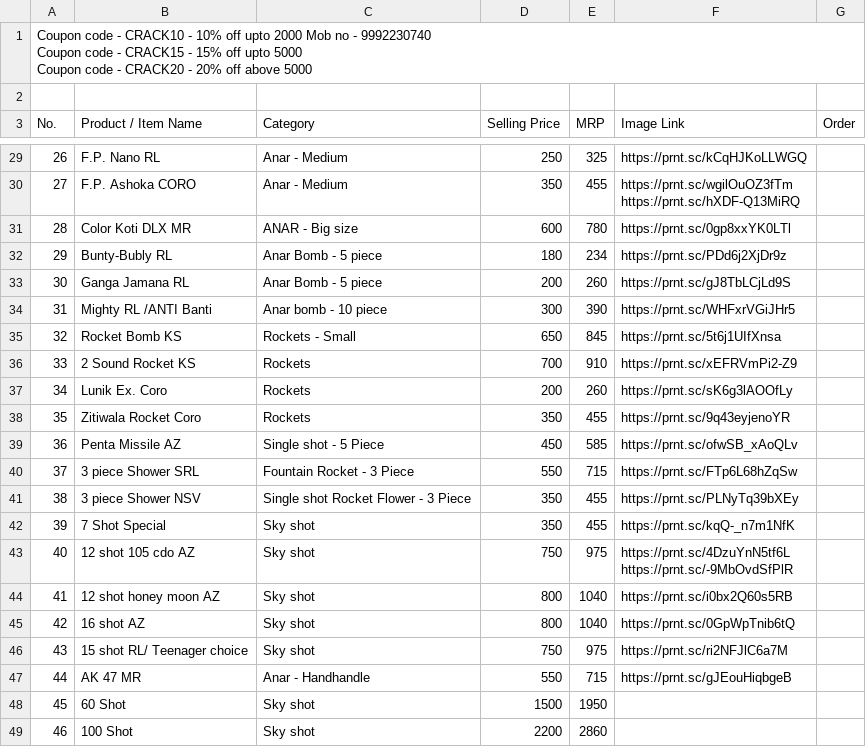
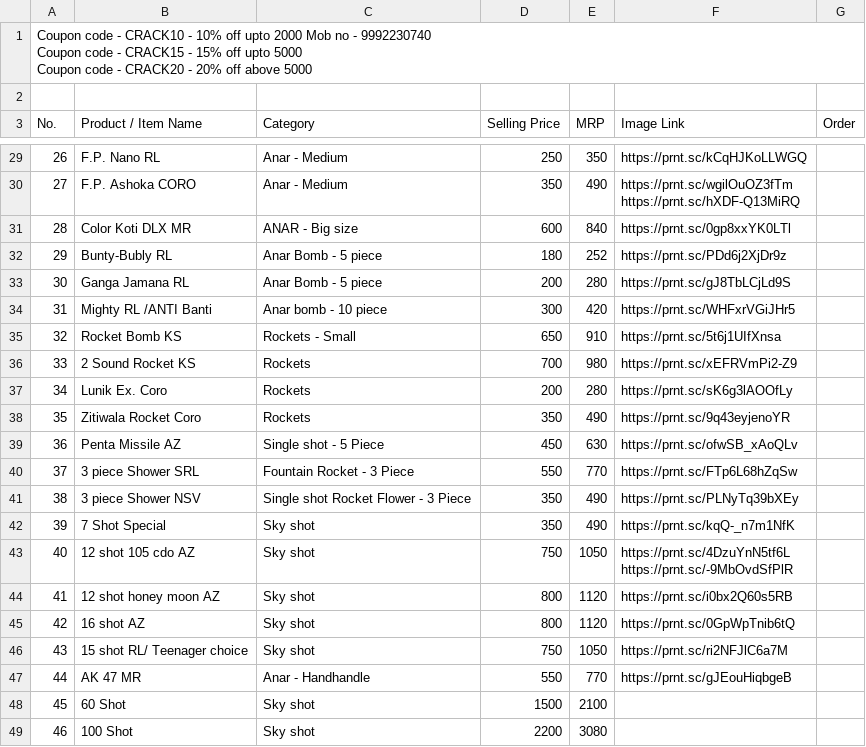
Before and after one commit to deepakranga818/Crackers, a CSV file: source/google-sheet.csv, drawn as a sheet; only a part is shown, gaps mark what is left out; the diff covers the shown part only; the diff names each change by its address in the sheet, - before the commit and + after, or states it on an @@ line.

```diff
--- a/source/google-sheet.csv
+++ b/source/google-sheet.csv
-E29 (MRP): 325
+E29 (MRP): 350
-E30 (MRP): 455
+E30 (MRP): 490
-E31 (MRP): 780
+E31 (MRP): 840
-E32 (MRP): 234
+E32 (MRP): 252
-E33 (MRP): 260
+E33 (MRP): 280
-E34 (MRP): 390
+E34 (MRP): 420
-E35 (MRP): 845
+E35 (MRP): 910
-E36 (MRP): 910
+E36 (MRP): 980
-E37 (MRP): 260
+E37 (MRP): 280
-E38 (MRP): 455
+E38 (MRP): 490
-E39 (MRP): 585
+E39 (MRP): 630
-E40 (MRP): 715
+E40 (MRP): 770
-E41:E42 (MRP): 455
+E41:E42 (MRP): 490
-E43 (MRP): 975
+E43 (MRP): 1050
-E44:E45 (MRP): 1040
+E44:E45 (MRP): 1120
-E46 (MRP): 975
+E46 (MRP): 1050
-E47 (MRP): 715
+E47 (MRP): 770
-E48 (MRP): 1950
+E48 (MRP): 2100
-E49 (MRP): 2860
+E49 (MRP): 3080
```
Also changed, not shown: 25 edited cells elsewhere in this file, reports/selling-units-needed.csv, 5 other files.
